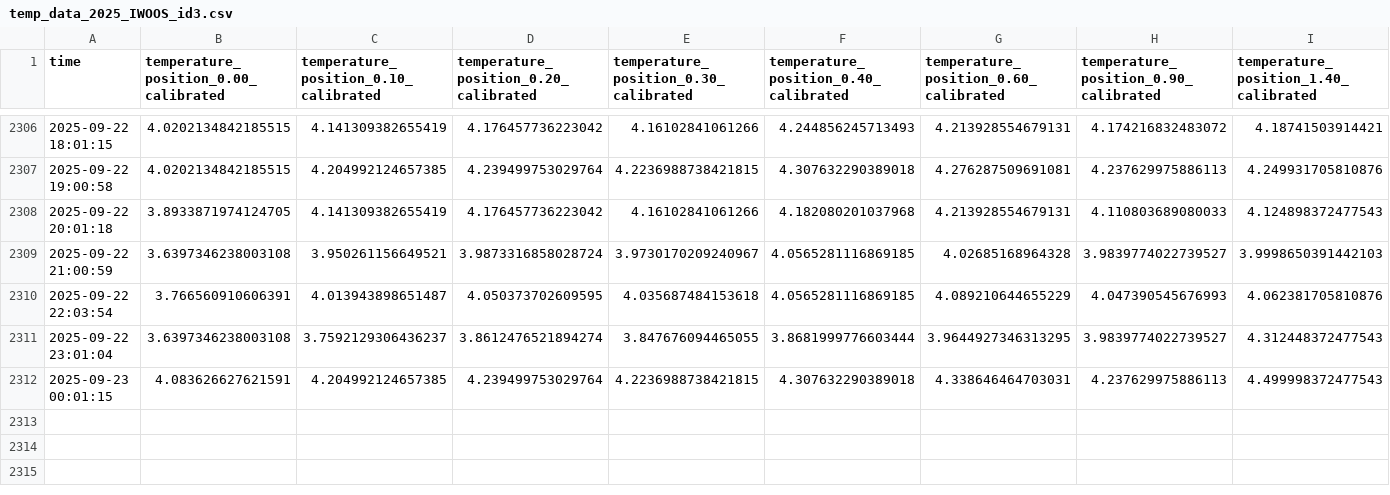
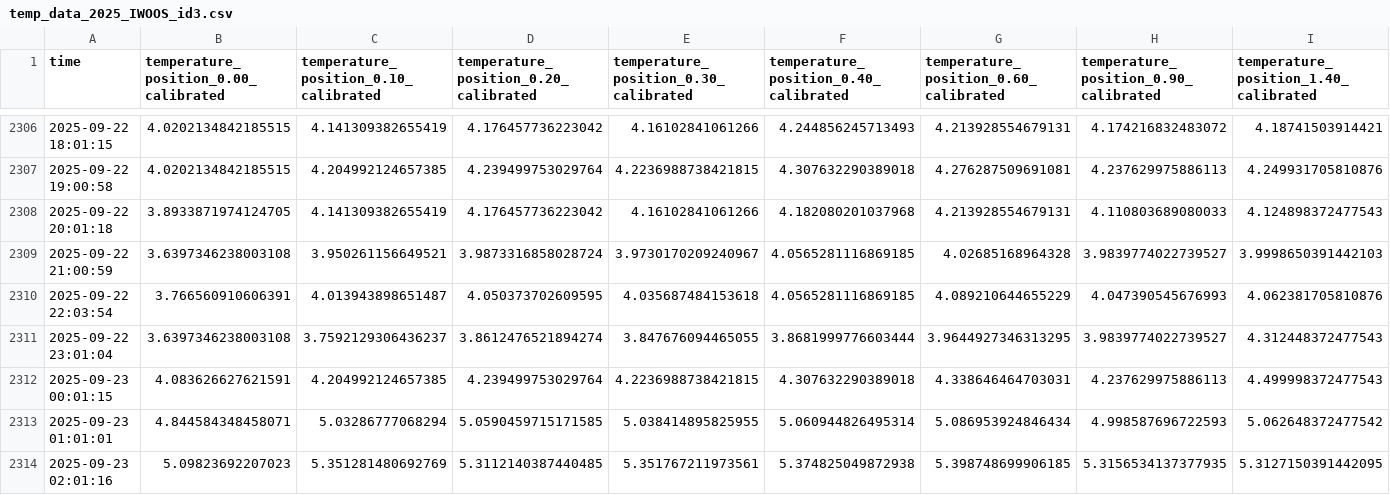
Before and after one commit to jerabaul29/2025_IWOOS_id3_data, a CSV file: temp_data_2025_IWOOS_id3.csv, drawn as a sheet; only a part is shown, gaps mark what is left out; rows hold the shown columns only; the diff names each change by its address in the sheet, - before the commit and + after, or states it on an @@ line.

Commit message:
Push data

```diff
--- a/temp_data_2025_IWOOS_id3.csv
+++ b/temp_data_2025_IWOOS_id3.csv
+row 2313: 2025-09-23 01:01:01 | 4.844584348458071 | 5.03286777068294 | 5.0590459715171585 | 5.038414895825955 | 5.060944826495314 | 5.086953924846434 | 4.998587696722593 | 5.062648372477542
+row 2314: 2025-09-23 02:01:16 | 5.09823692207023 | 5.351281480692769 | 5.3112140387440485 | 5.351767211973561 | 5.374825049872938 | 5.398748699906185 | 5.3156534137377935 | 5.3127150391442095
```
Also changed, not shown: wavestat_data_2025_IWOOS_id3.csv, 1 other file.
